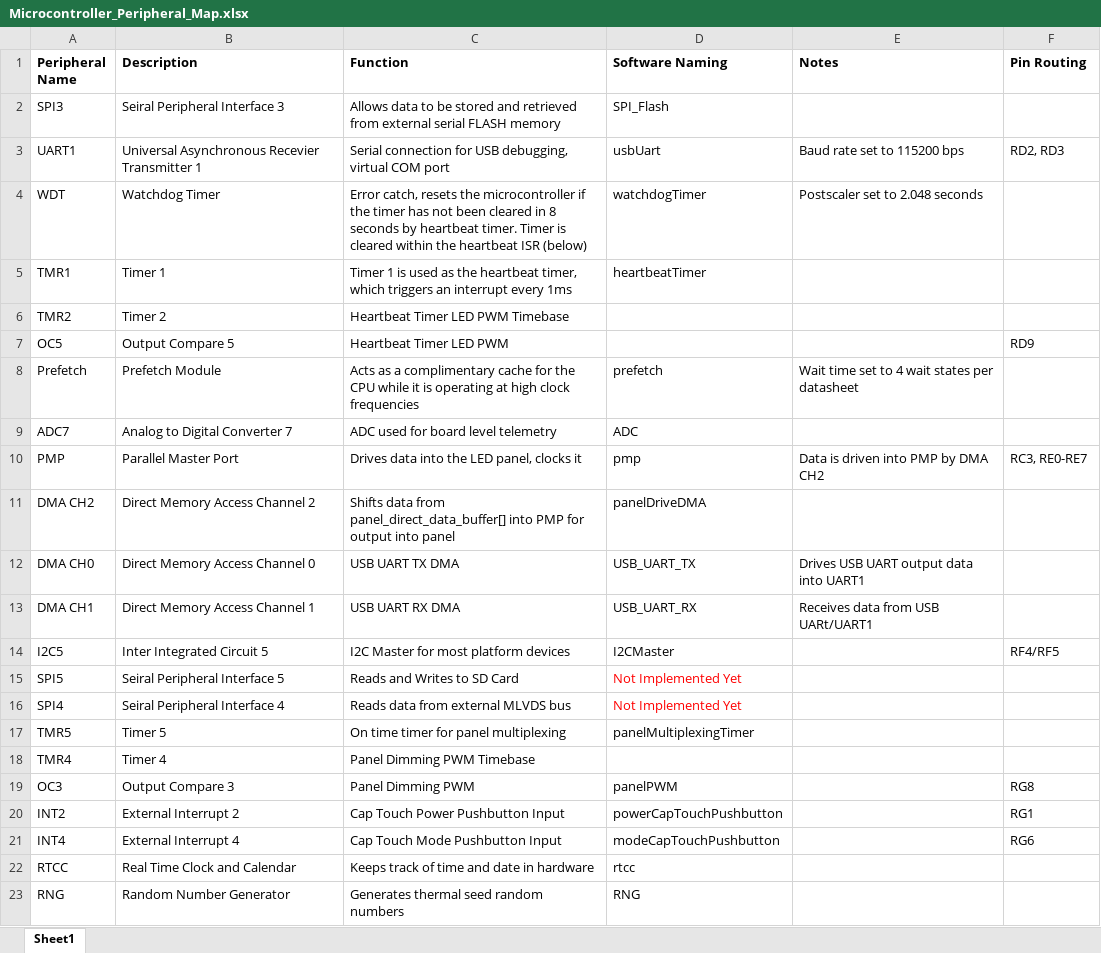
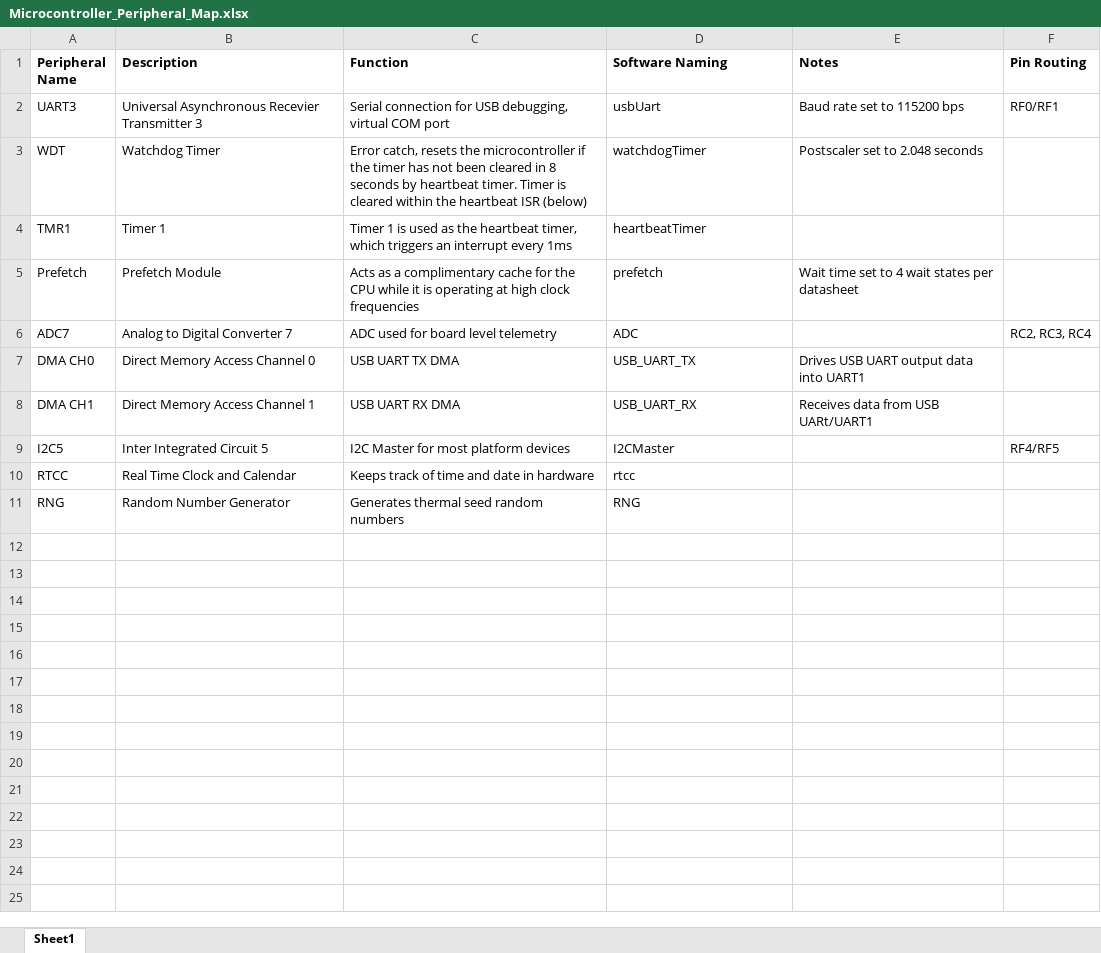
Before and after one commit to drewsum/Nixie_Clock, an Excel workbook: rev_b/sfw/U1001_Firmware/Microcontroller_Peripheral_Map.xlsx, sheet Sheet1, drawn as a sheet; values as stored, in another font and other column widths than the file's, no borders; removed rows and columns are numbered as before the commit, all else as after; the diff names each change by its address in the sheet, - before the commit and + after, or states it on an @@ line.

Commit message:
updated MCU peripheral excel sheet, ported PMD code

```diff
--- a/rev_b/sfw/U1001_Firmware/Microcontroller_Peripheral_Map.xlsx (sheet Sheet1)
+++ b/rev_b/sfw/U1001_Firmware/Microcontroller_Peripheral_Map.xlsx (sheet Sheet1)
-row 2: SPI3 | Seiral Peripheral Interface 3 | Allows data to be stored and retrieved from external serial FLASH memory | SPI_Flash
-A2 (Peripheral Name): UART1
+A2 (Peripheral Name): UART3
-B2 (Description): Universal Asynchronous Recevier Transmitter 1
+B2 (Description): Universal Asynchronous Recevier Transmitter 3
-F2 (Pin Routing): RD2, RD3
+F2 (Pin Routing): RF0/RF1
-row 6: TMR2 | Timer 2 | Heartbeat Timer LED PWM Timebase
-row 7: OC5 | Output Compare 5 | Heartbeat Timer LED PWM |  |  | RD9
-F6 (Pin Routing): (empty)
+F6 (Pin Routing): RC2, RC3, RC4
-row 10: PMP | Parallel Master Port | Drives data into the LED panel, clocks it | pmp | Data is driven into PMP by DMA CH2 | RC3, RE0-RE7
-row 11: DMA CH2 | Direct Memory Access Channel 2 | Shifts data from panel_direct_data_buffer[] into PMP for output into panel | panelDriveDMA
-row 15: SPI5 | Seiral Peripheral Interface 5 | Reads and Writes to SD Card | Not Implemented Yet
-row 16: SPI4 | Seiral Peripheral Interface 4 | Reads data from external MLVDS bus | Not Implemented Yet
-row 17: TMR5 | Timer 5 | On time timer for panel multiplexing | panelMultiplexingTimer
-row 18: TMR4 | Timer 4 | Panel Dimming PWM Timebase
-row 19: OC3 | Output Compare 3 | Panel Dimming PWM | panelPWM |  | RG8
-row 20: INT2 | External Interrupt 2 | Cap Touch Power Pushbutton Input | powerCapTouchPushbutton |  | RG1
-row 21: INT4 | External Interrupt 4 | Cap Touch Mode Pushbutton Input | modeCapTouchPushbutton |  | RG6
```
Also changed, not shown: 13 other files.
